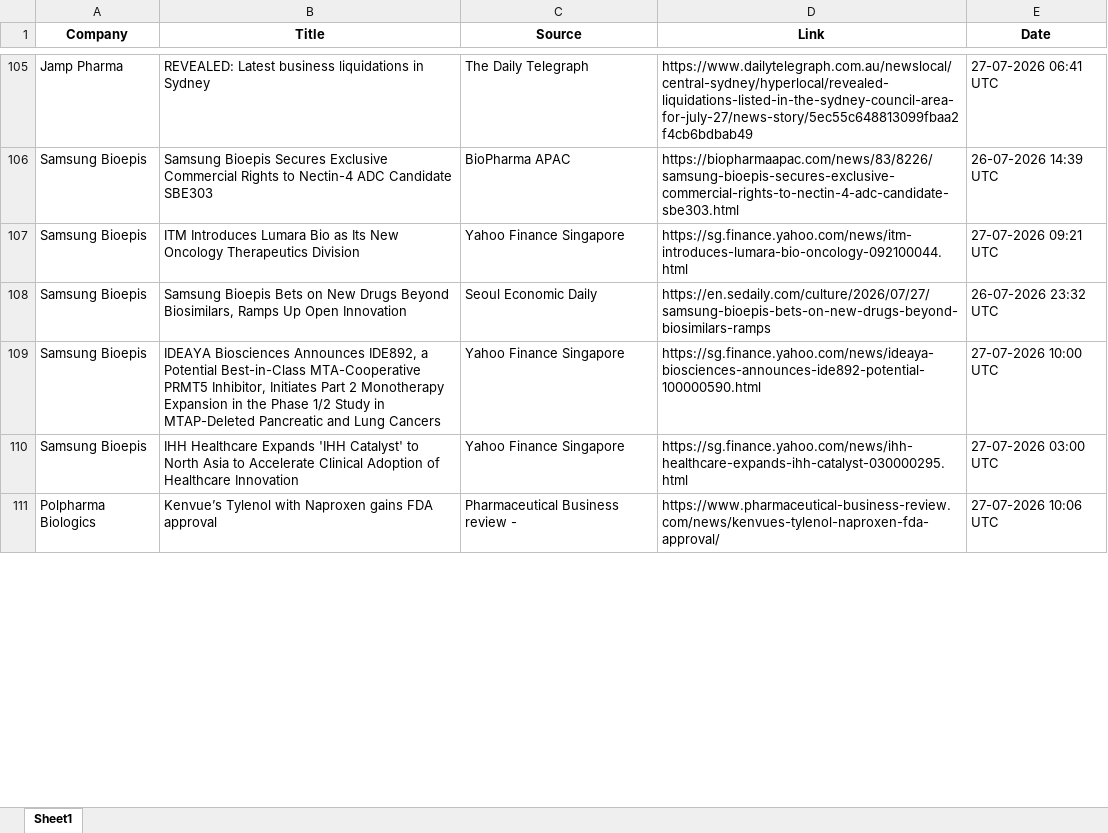
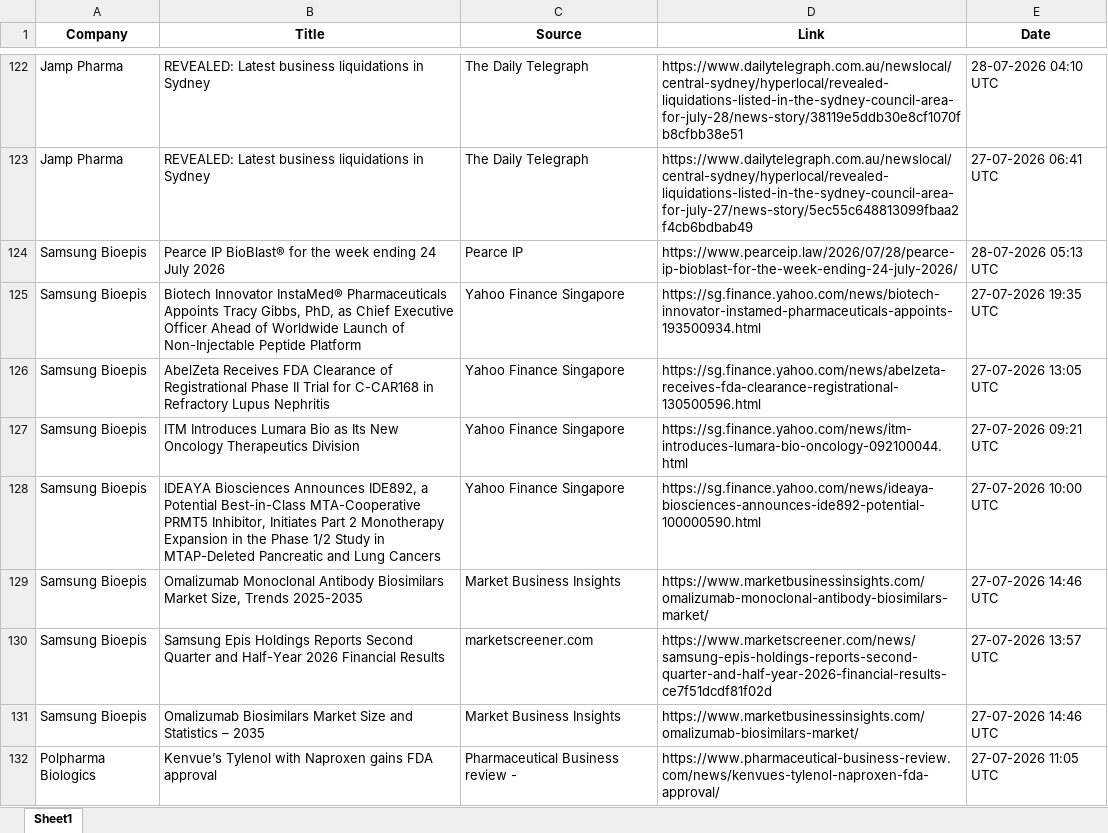
Before and after one commit to synapseKrishna/Ved, an Excel workbook: news_results_raw.xlsx, sheet Sheet1, drawn as a sheet; only a part is shown, gaps mark what is left out; values as stored, in another font and other column widths than the file's, no borders; removed rows and columns are numbered as before the commit, all else as after; the diff covers the shown part only; the diff names each change by its address in the sheet, - before the commit and + after, or states it on an @@ line.

```diff
--- a/news_results_raw.xlsx (sheet Sheet1)
+++ b/news_results_raw.xlsx (sheet Sheet1)
+row 122: Jamp Pharma | REVEALED: Latest business liquidations in Sydney | The Daily Telegraph | https://www.dailytelegraph.com.au/newslocal/central-sydney/hyperlocal/revealed-liquidations-listed-in-the-sydney-council-area-for-july-28/news-story/38119e5ddb30e8cf1070fb8cfbb38e51 | 28-07-2026 04:10 UTC
+row 124: Samsung Bioepis | Pearce IP BioBlast® for the week ending 24 July 2026 | Pearce IP | https://www.pearceip.law/2026/07/28/pearce-ip-bioblast-for-the-week-ending-24-july-2026/ | 28-07-2026 05:13 UTC
-B125 (Title): Samsung Bioepis Secures Exclusive Commercial Rights to Nectin-4 ADC Candidate SBE303
+B125 (Title): Biotech Innovator InstaMed® Pharmaceuticals Appoints Tracy Gibbs, PhD, as Chief Executive Officer Ahead of Worldwide Launch of Non-Injectable Peptide Platform
-C125 (Source): BioPharma APAC
+C125 (Source): Yahoo Finance Singapore
-D125 (Link): https://biopharmaapac.com/news/83/8226/samsung-bioepis-secures-exclusive-commercial-rights-to-nectin-4-adc-candidate-sbe303.html
+D125 (Link): https://sg.finance.yahoo.com/news/biotech-innovator-instamed-pharmaceuticals-appoints-193500934.html
-E125 (Date): 26-07-2026 14:39 UTC
+E125 (Date): 27-07-2026 19:35 UTC
+row 126: Samsung Bioepis | AbelZeta Receives FDA Clearance of Registrational Phase II Trial for C-CAR168 in Refractory Lupus Nephritis | Yahoo Finance Singapore | https://sg.finance.yahoo.com/news/abelzeta-receives-fda-clearance-registrational-130500596.html | 27-07-2026 13:05 UTC
-row 108: Samsung Bioepis | Samsung Bioepis Bets on New Drugs Beyond Biosimilars, Ramps Up Open Innovation | Seoul Economic Daily | https://en.sedaily.com/culture/2026/07/27/samsung-bioepis-bets-on-new-drugs-beyond-biosimilars-ramps | 26-07-2026 23:32 UTC
+row 129: Samsung Bioepis | Omalizumab Monoclonal Antibody Biosimilars Market Size, Trends 2025-2035 | Market Business Insights | https://www.marketbusinessinsights.com/omalizumab-monoclonal-antibody-biosimilars-market/ | 27-07-2026 14:46 UTC
-B130 (Title): IHH Healthcare Expands 'IHH Catalyst' to North Asia to Accelerate Clinical Adoption of Healthcare Innovation
+B130 (Title): Samsung Epis Holdings Reports Second Quarter and Half-Year 2026 Financial Results
-C130 (Source): Yahoo Finance Singapore
+C130 (Source): marketscreener.com
-D130 (Link): https://sg.finance.yahoo.com/news/ihh-healthcare-expands-ihh-catalyst-030000295.html
+D130 (Link): https://www.marketscreener.com/news/samsung-epis-holdings-reports-second-quarter-and-half-year-2026-financial-results-ce7f51dcdf81f02d
-E130 (Date): 27-07-2026 03:00 UTC
+E130 (Date): 27-07-2026 13:57 UTC
+row 131: Samsung Bioepis | Omalizumab Biosimilars Market Size and Statistics – 2035 | Market Business Insights | https://www.marketbusinessinsights.com/omalizumab-biosimilars-market/ | 27-07-2026 14:46 UTC
-E132 (Date): 27-07-2026 10:06 UTC
+E132 (Date): 27-07-2026 11:05 UTC
```
Also changed, not shown: 53 added rows, 34 removed rows, 1 moved row and 155 edited cells elsewhere in this sheet, news_results.xlsx.
